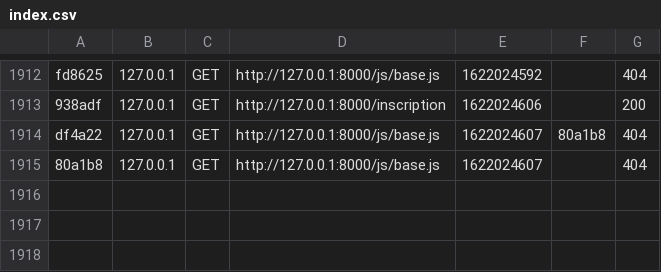
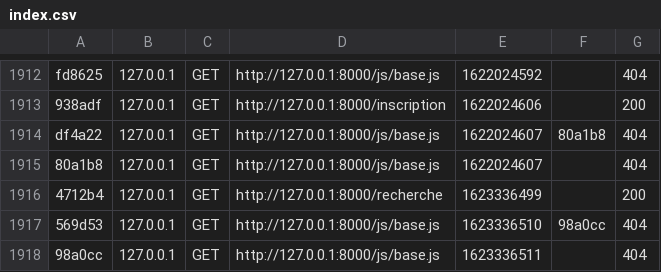
Before and after one commit to TimurT1/passage_a_gue, a CSV file: var/cache/dev/profiler/index.csv, drawn as a sheet; only a part is shown, gaps mark what is left out; the diff names each change by its address in the sheet, - before the commit and + after, or states it on an @@ line.

```diff
--- a/var/cache/dev/profiler/index.csv
+++ b/var/cache/dev/profiler/index.csv
+row 1916: 4712b4 | 127.0.0.1 | GET | http://127.0.0.1:8000/recherche | 1623336499 |  | 200
+row 1917: 569d53 | 127.0.0.1 | GET | http://127.0.0.1:8000/js/base.js | 1623336510 | 98a0cc | 404
+row 1918: 98a0cc | 127.0.0.1 | GET | http://127.0.0.1:8000/js/base.js | 1623336511 |  | 404
```
Also changed, not shown: 8 other files.
